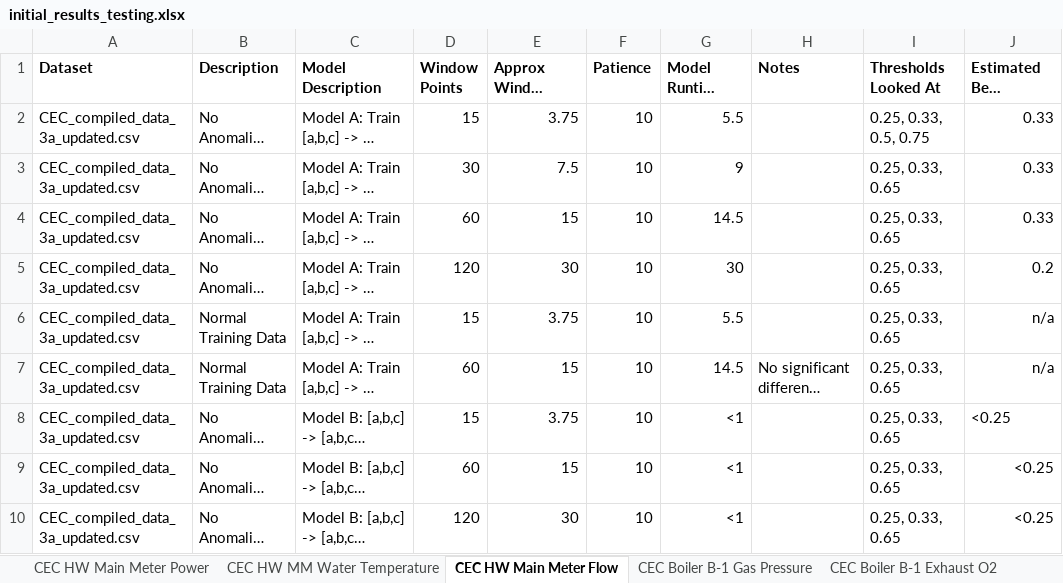
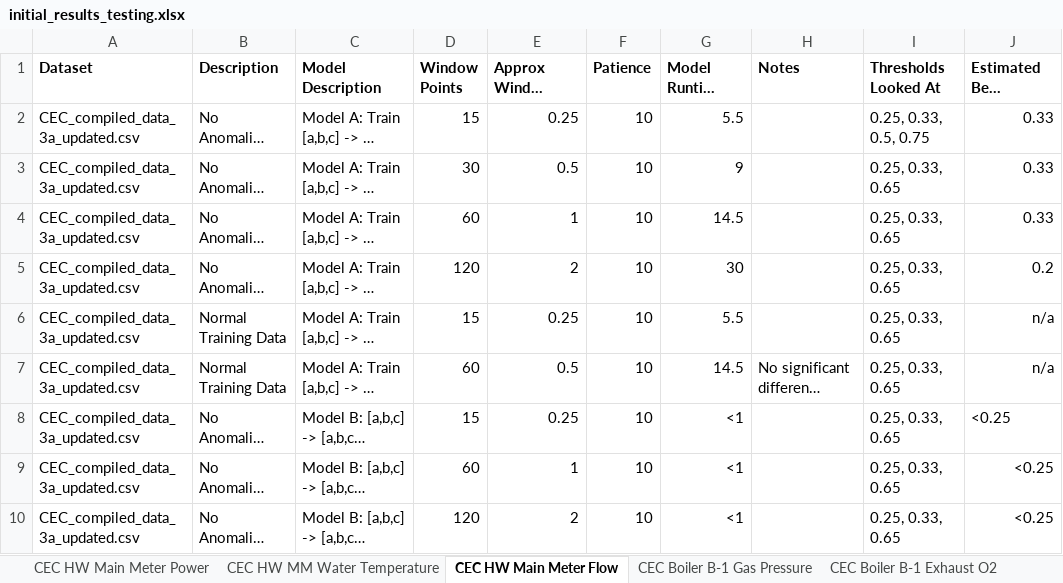
Before and after one commit to ubco-mds-2020-labs/w2020-data599-capstone-projects-ubc-udl, an Excel workbook: code/results/initial_results_testing.xlsx, sheet CEC HW Main Meter Flow, drawn as a sheet; only a part is shown; long unchanged cells end in …; values as stored, in another font and other column widths than the file's, no borders; the diff names each change by its address in the sheet, - before the commit and + after, or states it on an @@ line.

Commit message:
checked shorter window.

```diff
--- a/code/results/initial_results_testing.xlsx (sheet CEC HW Main Meter Flow)
+++ b/code/results/initial_results_testing.xlsx (sheet CEC HW Main Meter Flow)
-E2 (Approx Window Timeframe (hr)): 3.75
+E2 (Approx Window Timeframe (hr)): 0.25
-E3 (Approx Window Timeframe (hr)): 7.5
+E3 (Approx Window Timeframe (hr)): 0.5
-E4 (Approx Window Timeframe (hr)): 15
+E4 (Approx Window Timeframe (hr)): 1
-E5 (Approx Window Timeframe (hr)): 30
+E5 (Approx Window Timeframe (hr)): 2
-E6 (Approx Window Timeframe (hr)): 3.75
+E6 (Approx Window Timeframe (hr)): 0.25
-E7 (Approx Window Timeframe (hr)): 15
+E7 (Approx Window Timeframe (hr)): 0.5
-E8 (Approx Window Timeframe (hr)): 3.75
+E8 (Approx Window Timeframe (hr)): 0.25
-E9 (Approx Window Timeframe (hr)): 15
+E9 (Approx Window Timeframe (hr)): 1
-E10 (Approx Window Timeframe (hr)): 30
+E10 (Approx Window Timeframe (hr)): 2
```
Also changed, not shown: sheet CEC Boiler B-1 Gas Pressure, 2 other files.
